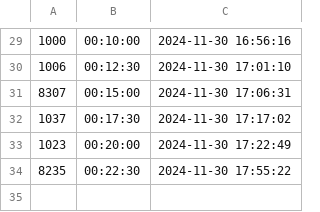
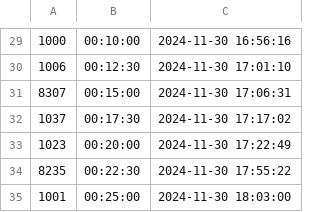
Before and after one commit to EliCalcourt/Timesaver, a CSV file: Datatest.csv, drawn as a sheet; only a part is shown, gaps mark what is left out; the diff names each change by its address in the sheet, - before the commit and + after, or states it on an @@ line.

Commit message:
Update summary data

```diff
--- a/Datatest.csv
+++ b/Datatest.csv
+row 35: 1001 | 00:25:00 | 2024-11-30 18:03:00
```
